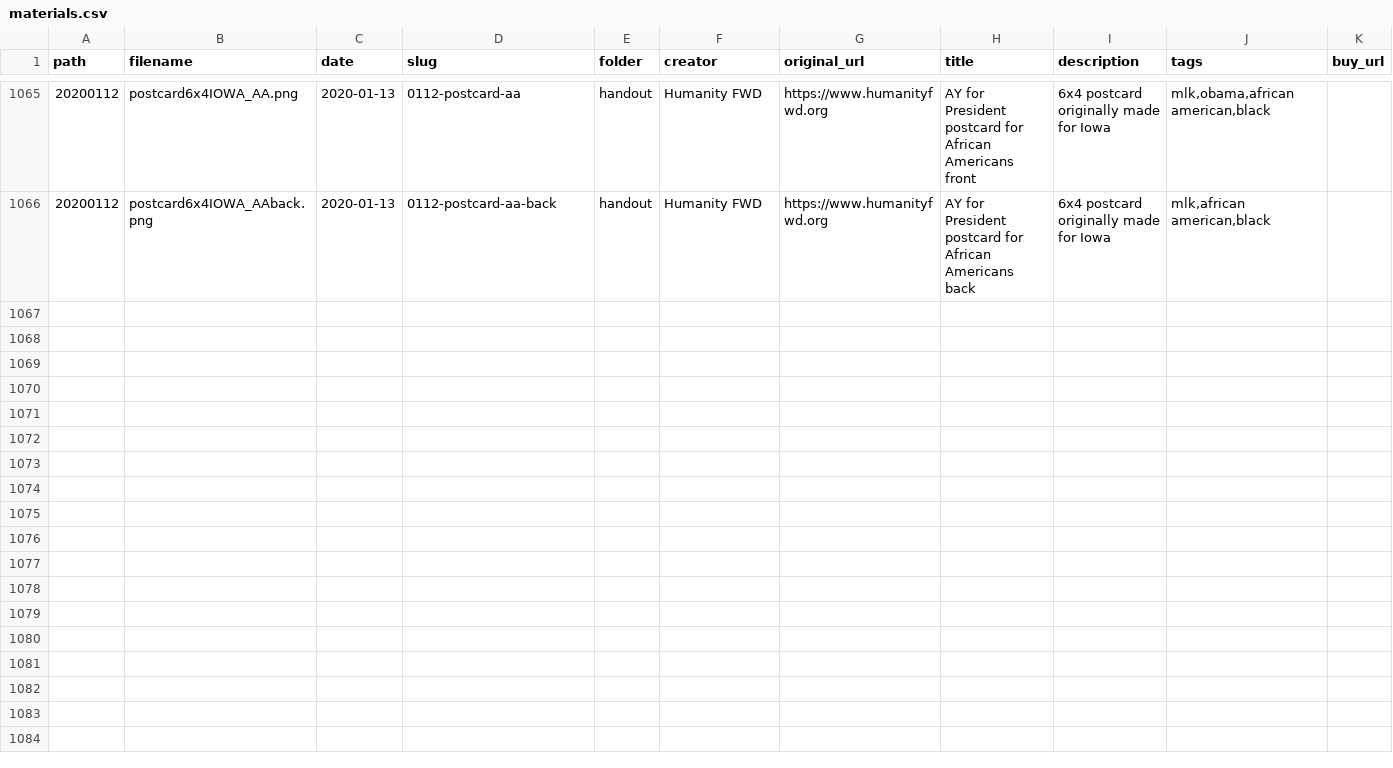
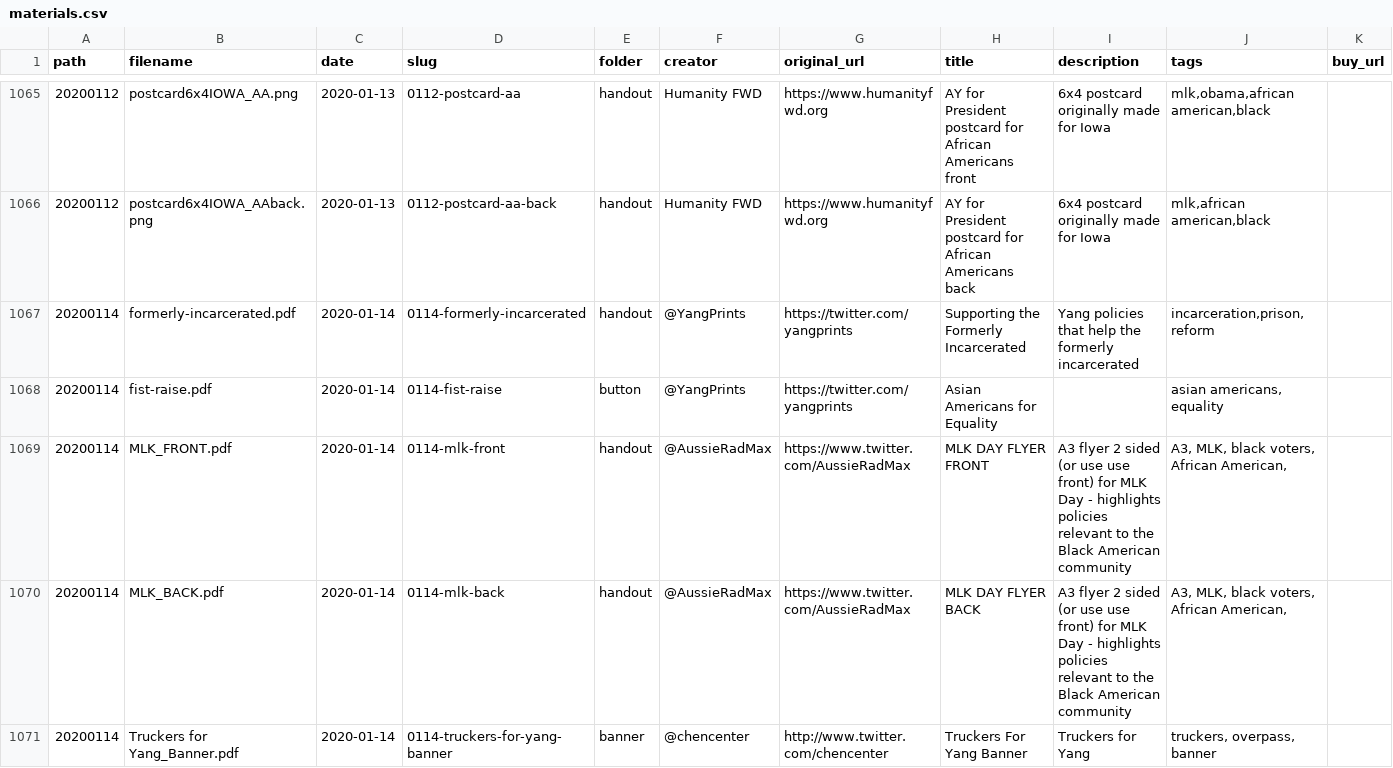
Before and after one commit to mikhuang/yang-prints, a CSV file: src/data/materials.csv, drawn as a sheet; only a part is shown, gaps mark what is left out; rows hold the shown columns only; the diff covers the shown part only; the diff names each change by its address in the sheet, - before the commit and + after, or states it on an @@ line.

```diff
--- a/src/data/materials.csv
+++ b/src/data/materials.csv
+row 1067: 20200114 | formerly-incarcerated.pdf | 2020-01-14 | 0114-formerly-incarcerated | handout | @YangPrints | https://twitter.com/yangprints | Supporting the Formerly Incarcerated | Yang policies that help the formerly incarcerated | incarceration,prison,reform
+row 1068: 20200114 | fist-raise.pdf | 2020-01-14 | 0114-fist-raise | button | @YangPrints | https://twitter.com/yangprints | Asian Americans for Equality |  | asian americans, equality
+row 1069: 20200114 | MLK_FRONT.pdf | 2020-01-14 | 0114-mlk-front | handout | @AussieRadMax | https://www.twitter.com/AussieRadMax | MLK DAY FLYER FRONT | A3 flyer 2 sided (or use use front) for MLK Day - highlights policies relevant to the Black American community | A3, MLK, black voters, African American,
+row 1070: 20200114 | MLK_BACK.pdf | 2020-01-14 | 0114-mlk-back | handout | @AussieRadMax | https://www.twitter.com/AussieRadMax | MLK DAY FLYER BACK | A3 flyer 2 sided (or use use front) for MLK Day - highlights policies relevant to the Black American community | A3, MLK, black voters, African American,
+row 1071: 20200114 | Truckers for Yang_Banner.pdf | 2020-01-14 | 0114-truckers-for-yang-banner | banner | @chencenter | http://www.twitter.com/chencenter | Truckers For Yang Banner | Truckers for Yang | truckers, overpass, banner
```
Also changed, not shown: 5 added rows and 1 edited cell elsewhere in this file, 21 other files.
